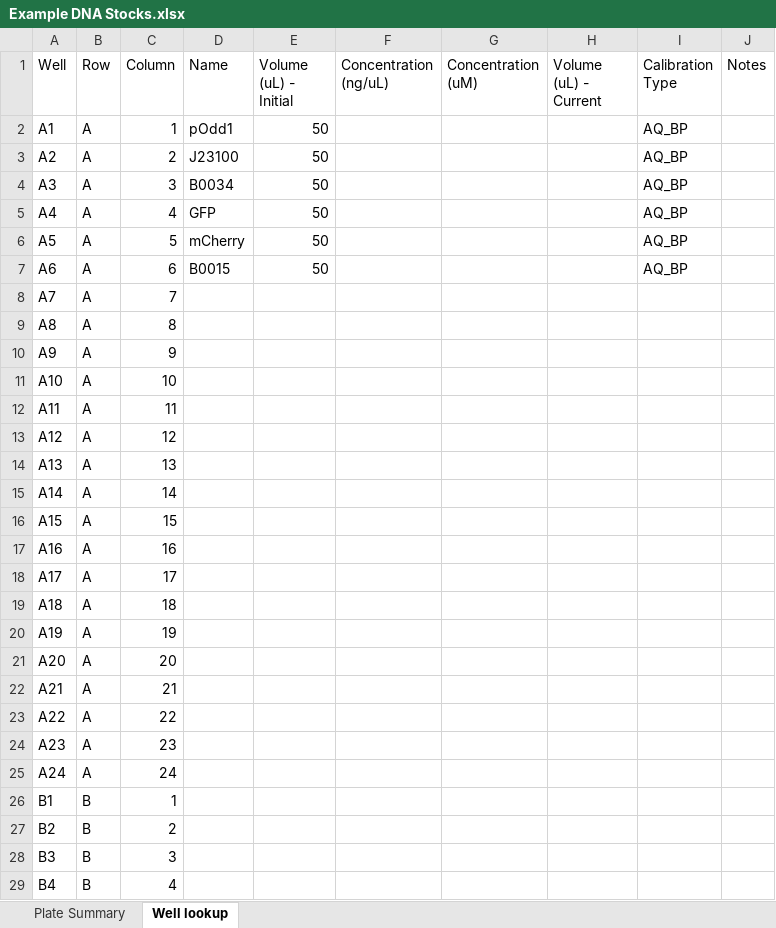
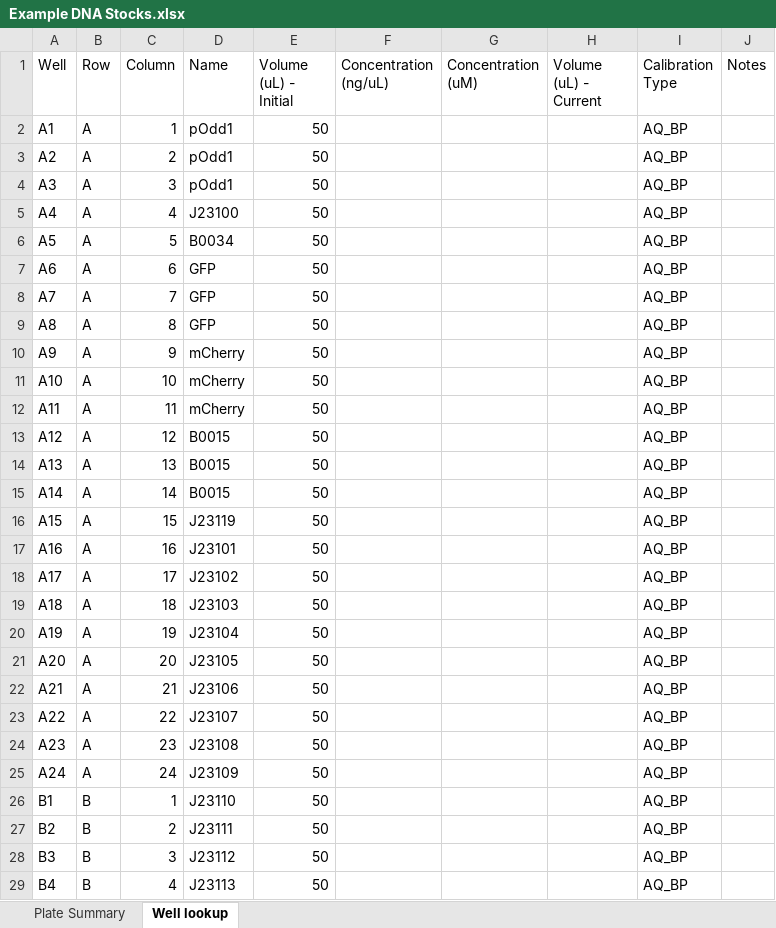
Before and after one commit to intbio-ncl/BiomationScripterLib, an Excel workbook: Resources/For Docs/Labware_Layout_Files/Example DNA Stocks.xlsx, sheet Well lookup, drawn as a sheet; only a part is shown; values as stored, in another font and other column widths than the file's, no borders; the diff covers the shown part only; the diff names each change by its address in the sheet, - before the commit and + after, or states it on an @@ line.

Commit message:
Added example for `EchoProto.Templates.Loop_Assembly`

```diff
--- a/Resources/For Docs/Labware_Layout_Files/Example DNA Stocks.xlsx (sheet Well lookup)
+++ b/Resources/For Docs/Labware_Layout_Files/Example DNA Stocks.xlsx (sheet Well lookup)
-D3 (Name): J23100
+D3 (Name): pOdd1
-D4 (Name): B0034
+D4 (Name): pOdd1
-D5 (Name): GFP
+D5 (Name): J23100
-D6 (Name): mCherry
+D6 (Name): B0034
-D7 (Name): B0015
+D7 (Name): GFP
-D8:D9 (Name): (empty)
+D8:D9 (Name): GFP
-E8:E29 (Volume (uL) - Initial): (empty)
+E8:E29 (Volume (uL) - Initial): 50
-I8:I29 (Calibration Type): (empty)
+I8:I29 (Calibration Type): AQ_BP
-D10:D12 (Name): (empty)
+D10:D12 (Name): mCherry
-D13:D15 (Name): (empty)
+D13:D15 (Name): B0015
-D16 (Name): (empty)
+D16 (Name): J23119
-D17 (Name): (empty)
+D17 (Name): J23101
-D18 (Name): (empty)
+D18 (Name): J23102
-D19 (Name): (empty)
+D19 (Name): J23103
-D20 (Name): (empty)
+D20 (Name): J23104
-D21 (Name): (empty)
+D21 (Name): J23105
-D22 (Name): (empty)
+D22 (Name): J23106
-D23 (Name): (empty)
+D23 (Name): J23107
-D24 (Name): (empty)
+D24 (Name): J23108
-D25 (Name): (empty)
+D25 (Name): J23109
-D26 (Name): (empty)
+D26 (Name): J23110
-D27 (Name): (empty)
+D27 (Name): J23111
-D28 (Name): (empty)
+D28 (Name): J23112
-D29 (Name): (empty)
+D29 (Name): J23113
```
Also changed, not shown: 24 edited cells elsewhere in this sheet, 9 other files.
